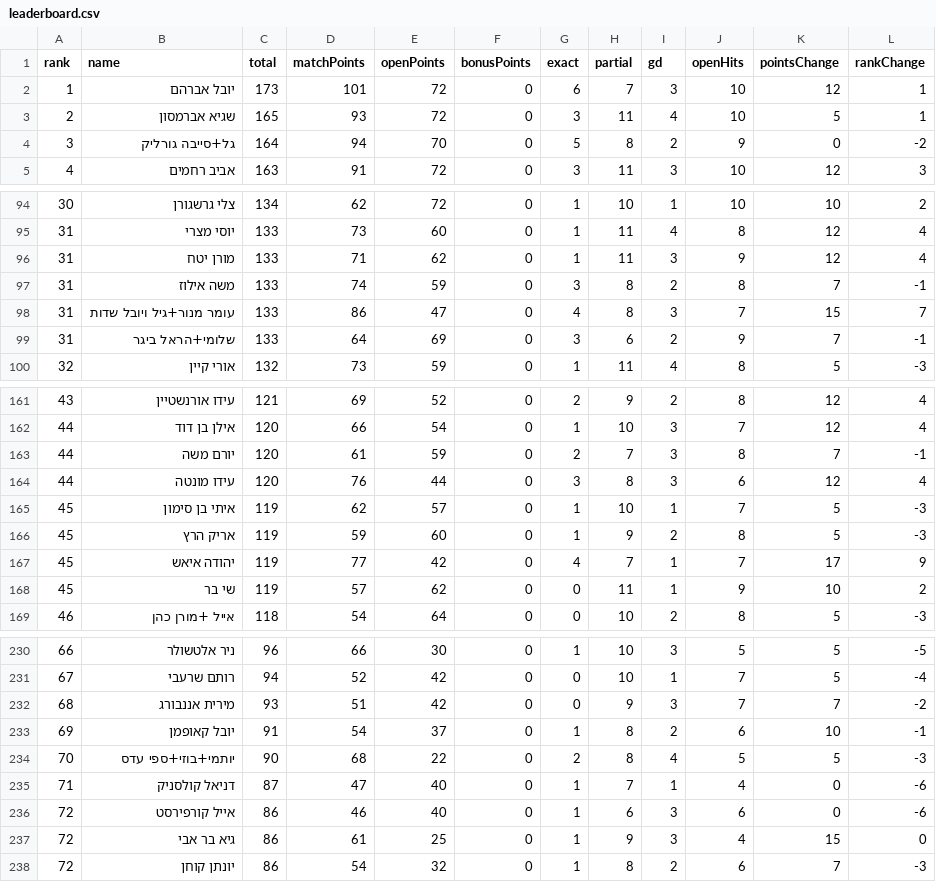
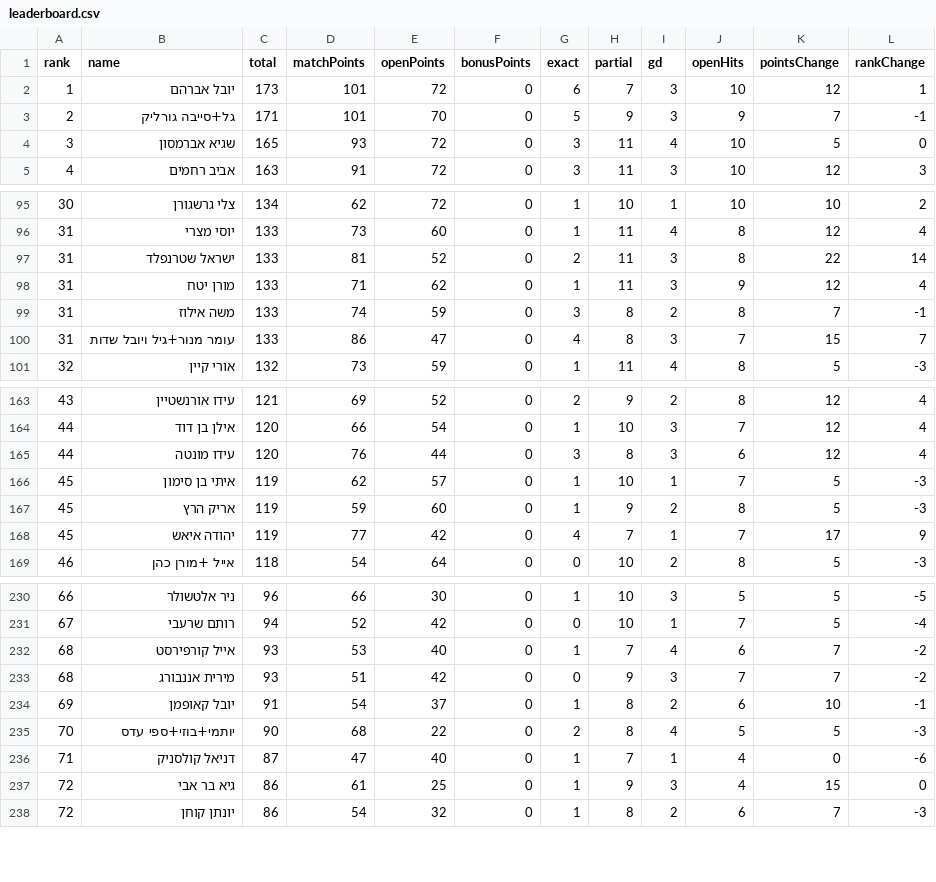
Before and after one commit to efikatash/worldcup-dashboard-2026, a CSV file: leaderboard.csv, drawn as a sheet; only a part is shown, gaps mark what is left out; the diff covers the shown part only.

```diff
--- a/leaderboard.csv
+++ b/leaderboard.csv
@@ -2,4 +2,4 @@
 1,יובל אברהם,173,101,72,0,6,7,3,10,12,1
-2,שגיא אברמסון,165,93,72,0,3,11,4,10,5,1
-3,גל+סייבה גורליק,164,94,70,0,5,8,2,9,0,-2
+2,גל+סייבה גורליק,171,101,70,0,5,9,3,9,7,-1
+3,שגיא אברמסון,165,93,72,0,3,11,4,10,5,0
 4,אביב רחמים,163,91,72,0,3,11,3,10,12,3
@@ -95,2 +96,3 @@
 31,יוסי מצרי,133,73,60,0,1,11,4,8,12,4
+31,ישראל שטרנפלד,133,81,52,0,2,11,3,8,22,14
 31,מורן יטח,133,71,62,0,1,11,3,9,12,4
@@ -98,3 +100,2 @@
 31,עומר מנור+גיל ויובל שדות,133,86,47,0,4,8,3,7,15,7
-31,שלומי+הראל ביגר,133,64,69,0,3,6,2,9,7,-1
 32,אורי קיין,132,73,59,0,1,11,4,8,5,-3
@@ -162,3 +164,2 @@
 44,אילן בן דוד,120,66,54,0,1,10,3,7,12,4
-44,יורם משה,120,61,59,0,2,7,3,8,7,-1
 44,עידו מונטה,120,76,44,0,3,8,3,6,12,4
@@ -167,3 +168,2 @@
 45,יהודה איאש,119,77,42,0,4,7,1,7,17,9
-45,שי בר,119,57,62,0,0,11,1,9,10,2
 46,אייל +מורן כהן,118,54,64,0,0,10,2,8,5,-3
@@ -231,2 +231,3 @@
 67,רותם שרעבי,94,52,42,0,0,10,1,7,5,-4
+68,אייל קורפירסט,93,53,40,0,1,7,4,6,7,-2
 68,מירית אננבורג,93,51,42,0,0,9,3,7,7,-2
@@ -235,3 +236,2 @@
 71,דניאל קולסניק,87,47,40,0,1,7,1,4,0,-6
-72,אייל קורפירסט,86,46,40,0,1,6,3,6,0,-6
 72,גיא בר אבי,86,61,25,0,1,9,3,4,15,0
```
Also changed, not shown: 4 added rows and 2 removed rows elsewhere in this file, efi_katash_audit.csv, espn_live_debug.csv, 4 other files.
